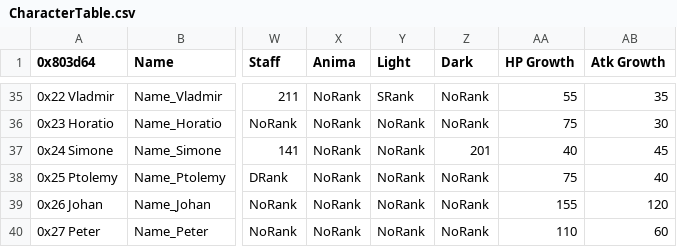
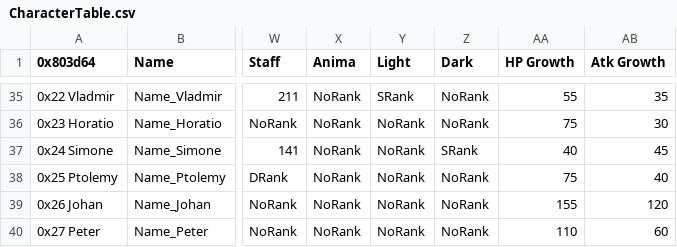
Before and after one commit to Retina1/TMGC_Buildfiles, a CSV file: Tables/NightmareModules/CharactersClasses/CharacterTable.csv, drawn as a sheet; only a part is shown, gaps mark what is left out; the diff names each change by its address in the sheet, - before the commit and + after, or states it on an @@ line.

```diff
--- a/Tables/NightmareModules/CharactersClasses/CharacterTable.csv
+++ b/Tables/NightmareModules/CharactersClasses/CharacterTable.csv
-Z37 (Dark): 201
+Z37 (Dark): SRank
```
Also changed, not shown: Tables/NightmareModules/CharactersClasses/ClassTable.csv, Tables/NightmareModules/CharactersClasses/MagClassEditor.csv, 5 other files.
